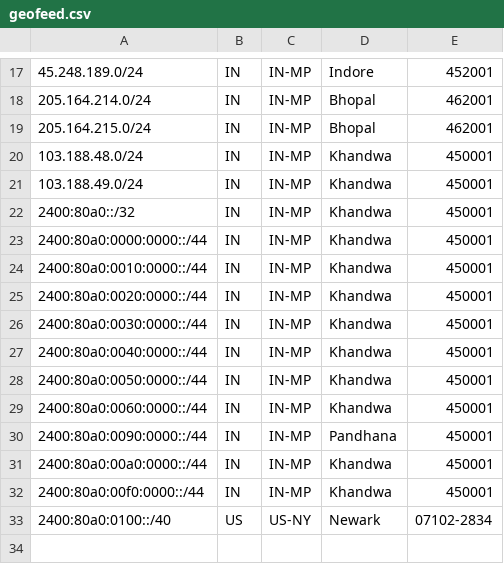
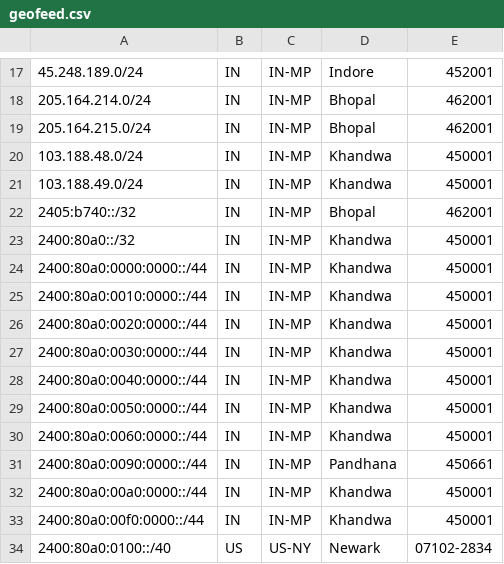
Before and after one commit to praveengite/AS136342, a CSV file: geofeed.csv, drawn as a sheet; only a part is shown, gaps mark what is left out.

Commit message:
Update geofeed.csv

```diff
--- a/geofeed.csv
+++ b/geofeed.csv
@@ -21,2 +21,3 @@
 103.188.49.0/24,IN,IN-MP,Khandwa,450001
+2405:b740::/32,IN,IN-MP,Bhopal,462001
 2400:80a0::/32,IN,IN-MP,Khandwa,450001
@@ -29,3 +30,3 @@
 2400:80a0:0060:0000::/44,IN,IN-MP,Khandwa,450001
-2400:80a0:0090:0000::/44,IN,IN-MP,Pandhana,450001
+2400:80a0:0090:0000::/44,IN,IN-MP,Pandhana,450661
 2400:80a0:00a0:0000::/44,IN,IN-MP,Khandwa,450001
```
